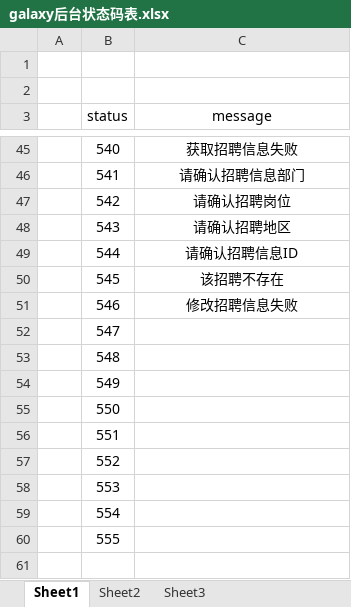
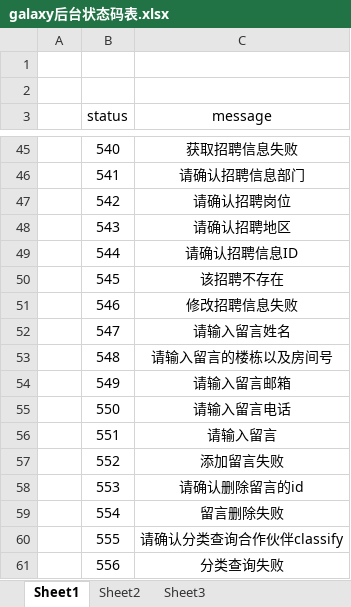
Before and after one commit to Caitlyn-zk/xinhekonggu01, an Excel workbook: galaxyserver/galaxy后台状态码表.xlsx, sheet Sheet1, drawn as a sheet; only a part is shown, gaps mark what is left out; values as stored, in another font and other column widths than the file's, no borders; the diff names each change by its address in the sheet, - before the commit and + after, or states it on an @@ line.

Commit message:
2019.10.18 郭治涛 新增了用户留言模块，并且测试了所有的接口，完成后台api文档，由于截图失效了，所以使用时可查看galaxyserver/galaxy.postman_collection.json

```diff
--- a/galaxyserver/galaxy后台状态码表.xlsx (sheet Sheet1)
+++ b/galaxyserver/galaxy后台状态码表.xlsx (sheet Sheet1)
-C52 (message): (empty)
+C52 (message): 请输入留言姓名
-C53 (message): (empty)
+C53 (message): 请输入留言的楼栋以及房间号
-C54 (message): (empty)
+C54 (message): 请输入留言邮箱
-C55 (message): (empty)
+C55 (message): 请输入留言电话
-C56 (message): (empty)
+C56 (message): 请输入留言
-C57 (message): (empty)
+C57 (message): 添加留言失败
-C58 (message): (empty)
+C58 (message): 请确认删除留言的id
-C59 (message): (empty)
+C59 (message): 留言删除失败
-C60 (message): (empty)
+C60 (message): 请确认分类查询合作伙伴classify
+row 61:  | 556 | 分类查询失败
```
Also changed, not shown: 14 other files.
